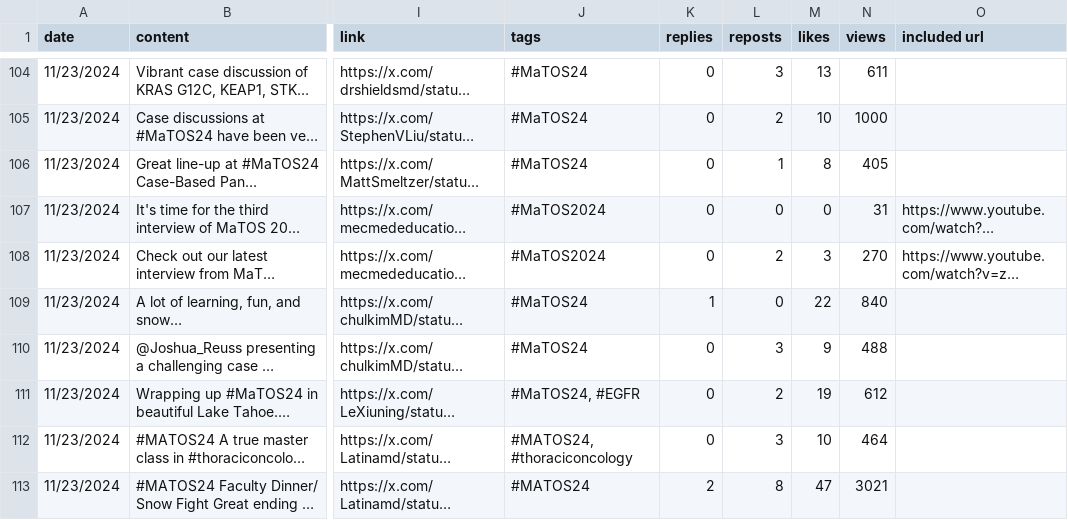
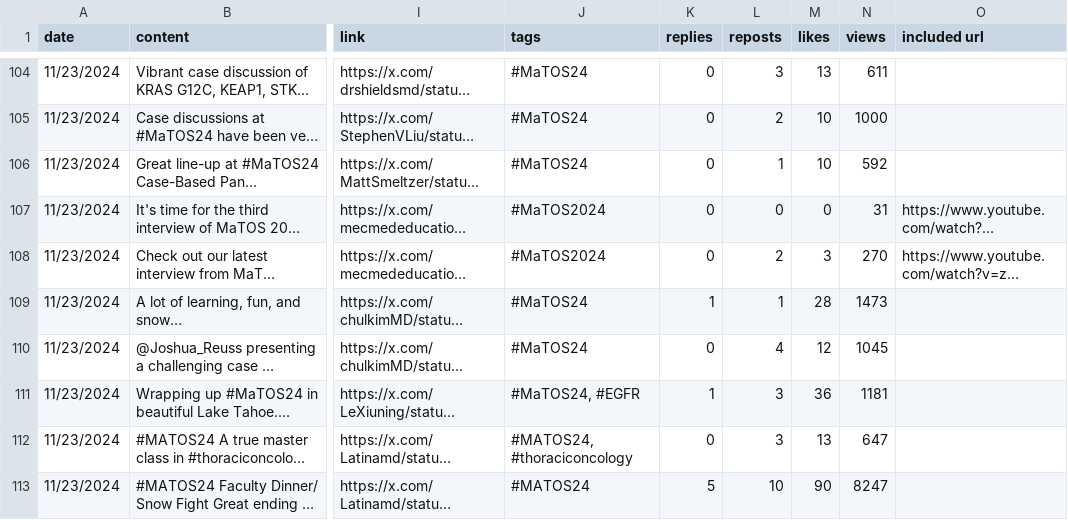
Before and after one commit to zhamza-sorcero/mariposaOS, a CSV file: matos2024.csv, drawn as a sheet; only a part is shown, gaps mark what is left out; long unchanged cells end in …; the diff covers the shown part only; the diff names each change by its address in the sheet, - before the commit and + after, or states it on an @@ line.

Commit message:
Add files via upload

```diff
--- a/matos2024.csv
+++ b/matos2024.csv
-M106 (likes): 8
+M106 (likes): 10
-N106 (views): 405
+N106 (views): 592
-L109 (reposts): 0
+L109 (reposts): 1
-M109 (likes): 22
+M109 (likes): 28
-N109 (views): 840
+N109 (views): 1473
-L110 (reposts): 3
+L110 (reposts): 4
-M110 (likes): 9
+M110 (likes): 12
-N110 (views): 488
+N110 (views): 1045
-K111 (replies): 0
+K111 (replies): 1
-L111 (reposts): 2
+L111 (reposts): 3
-M111 (likes): 19
+M111 (likes): 36
-N111 (views): 612
+N111 (views): 1181
-M112 (likes): 10
+M112 (likes): 13
-N112 (views): 464
+N112 (views): 647
-K113 (replies): 2
+K113 (replies): 5
-L113 (reposts): 8
+L113 (reposts): 10
-M113 (likes): 47
+M113 (likes): 90
-N113 (views): 3021
+N113 (views): 8247
```
Also changed, not shown: 6 added rows and 11 edited cells elsewhere in this file.
